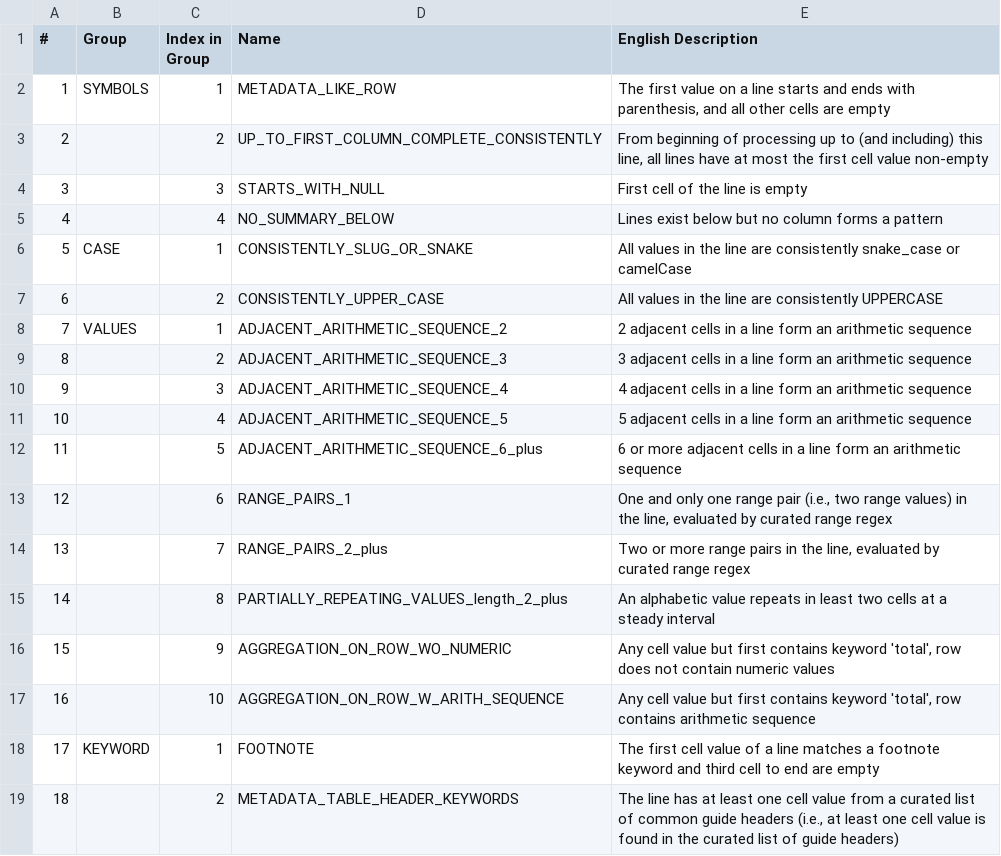
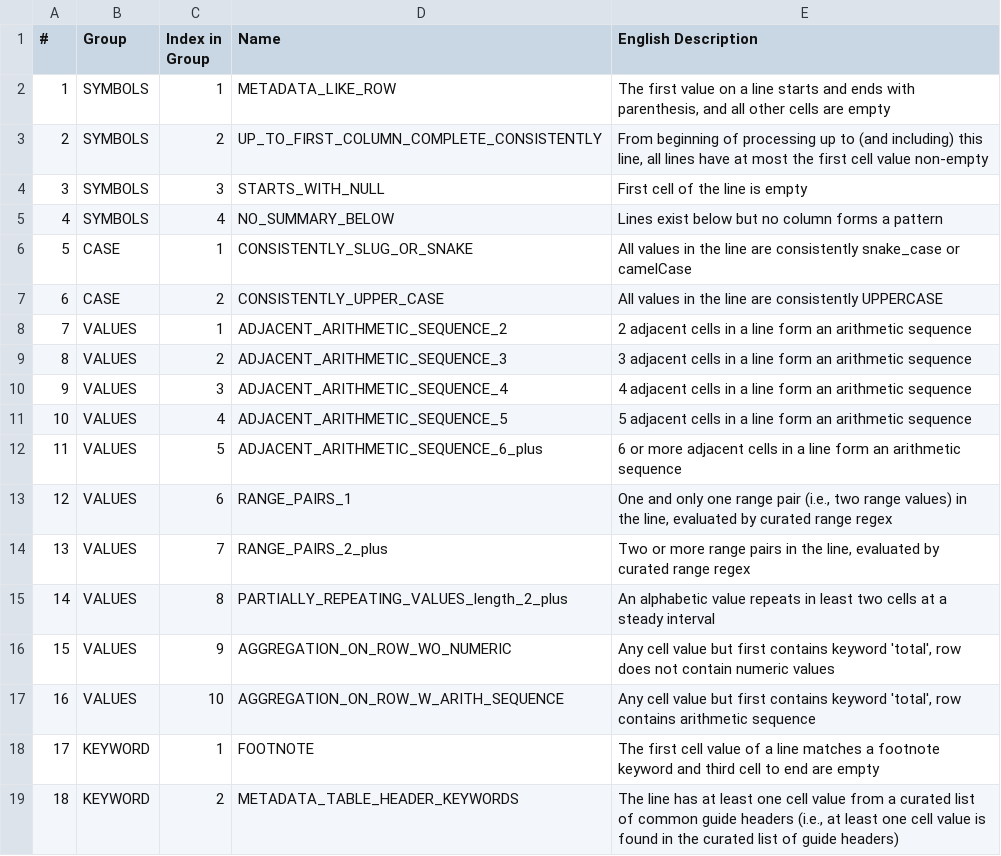
Before and after one commit to cchristodoulaki/Pytheas, a CSV file: pytheas/rules/Pytheas Rules - Not_Data_Line_Rules.csv, drawn as a sheet.

Commit message:
Update Pytheas Rules - Not_Data_Line_Rules.csv

```diff
--- a/pytheas/rules/Pytheas Rules - Not_Data_Line_Rules.csv
+++ b/pytheas/rules/Pytheas Rules - Not_Data_Line_Rules.csv
@@ -2,18 +2,18 @@
 1,SYMBOLS,1,METADATA_LIKE_ROW,"The first value on a line starts and ends with parenthesis, and all other cells are empty"
-2,,2,UP_TO_FIRST_COLUMN_COMPLETE_CONSISTENTLY,"From beginning of processing up to (and including) this line, all lines have at most the first cell value non-empty"
-3,,3,STARTS_WITH_NULL,First cell of the line is empty
-4,,4,NO_SUMMARY_BELOW,Lines exist below but no column forms a pattern
+2,SYMBOLS,2,UP_TO_FIRST_COLUMN_COMPLETE_CONSISTENTLY,"From beginning of processing up to (and including) this line, all lines have at most the first cell value non-empty"
+3,SYMBOLS,3,STARTS_WITH_NULL,First cell of the line is empty
+4,SYMBOLS,4,NO_SUMMARY_BELOW,Lines exist below but no column forms a pattern
 5,CASE,1,CONSISTENTLY_SLUG_OR_SNAKE,All values in the line are consistently snake_case or camelCase
-6,,2,CONSISTENTLY_UPPER_CASE,All values in the line are consistently UPPERCASE
+6,CASE,2,CONSISTENTLY_UPPER_CASE,All values in the line are consistently UPPERCASE
 7,VALUES,1,ADJACENT_ARITHMETIC_SEQUENCE_2,2 adjacent cells in a line form an arithmetic sequence
-8,,2,ADJACENT_ARITHMETIC_SEQUENCE_3,3 adjacent cells in a line form an arithmetic sequence
-9,,3,ADJACENT_ARITHMETIC_SEQUENCE_4,4 adjacent cells in a line form an arithmetic sequence
-10,,4,ADJACENT_ARITHMETIC_SEQUENCE_5,5 adjacent cells in a line form an arithmetic sequence
-11,,5,ADJACENT_ARITHMETIC_SEQUENCE_6_plus,6 or more adjacent cells in a line form an arithmetic sequence
-12,,6,RANGE_PAIRS_1,"One and only one range pair (i.e., two range values) in the line, evaluated by curated range regex"
-13,,7,RANGE_PAIRS_2_plus,"Two or more range pairs in the line, evaluated by curated range regex"
-14,,8,PARTIALLY_REPEATING_VALUES_length_2_plus,An alphabetic value repeats in  least two cells at a steady interval
-15,,9,AGGREGATION_ON_ROW_WO_NUMERIC,"Any cell value but first contains keyword 'total', row does not contain numeric values"
-16,,10,AGGREGATION_ON_ROW_W_ARITH_SEQUENCE,"Any cell value but first contains keyword 'total', row contains arithmetic sequence"
+8,VALUES,2,ADJACENT_ARITHMETIC_SEQUENCE_3,3 adjacent cells in a line form an arithmetic sequence
+9,VALUES,3,ADJACENT_ARITHMETIC_SEQUENCE_4,4 adjacent cells in a line form an arithmetic sequence
+10,VALUES,4,ADJACENT_ARITHMETIC_SEQUENCE_5,5 adjacent cells in a line form an arithmetic sequence
+11,VALUES,5,ADJACENT_ARITHMETIC_SEQUENCE_6_plus,6 or more adjacent cells in a line form an arithmetic sequence
+12,VALUES,6,RANGE_PAIRS_1,"One and only one range pair (i.e., two range values) in the line, evaluated by curated range regex"
+13,VALUES,7,RANGE_PAIRS_2_plus,"Two or more range pairs in the line, evaluated by curated range regex"
+14,VALUES,8,PARTIALLY_REPEATING_VALUES_length_2_plus,An alphabetic value repeats in  least two cells at a steady interval
+15,VALUES,9,AGGREGATION_ON_ROW_WO_NUMERIC,"Any cell value but first contains keyword 'total', row does not contain numeric values"
+16,VALUES,10,AGGREGATION_ON_ROW_W_ARITH_SEQUENCE,"Any cell value but first contains keyword 'total', row contains arithmetic sequence"
 17,KEYWORD,1,FOOTNOTE,The first cell value of a line matches a footnote keyword and third cell to end are empty
-18,,2,METADATA_TABLE_HEADER_KEYWORDS,"The line has at least one cell value from a curated list of common guide headers (i.e., at least one cell value is found in the curated list of guide headers)"
+18,KEYWORD,2,METADATA_TABLE_HEADER_KEYWORDS,"The line has at least one cell value from a curated list of common guide headers (i.e., at least one cell value is found in the curated list of guide headers)"
```
